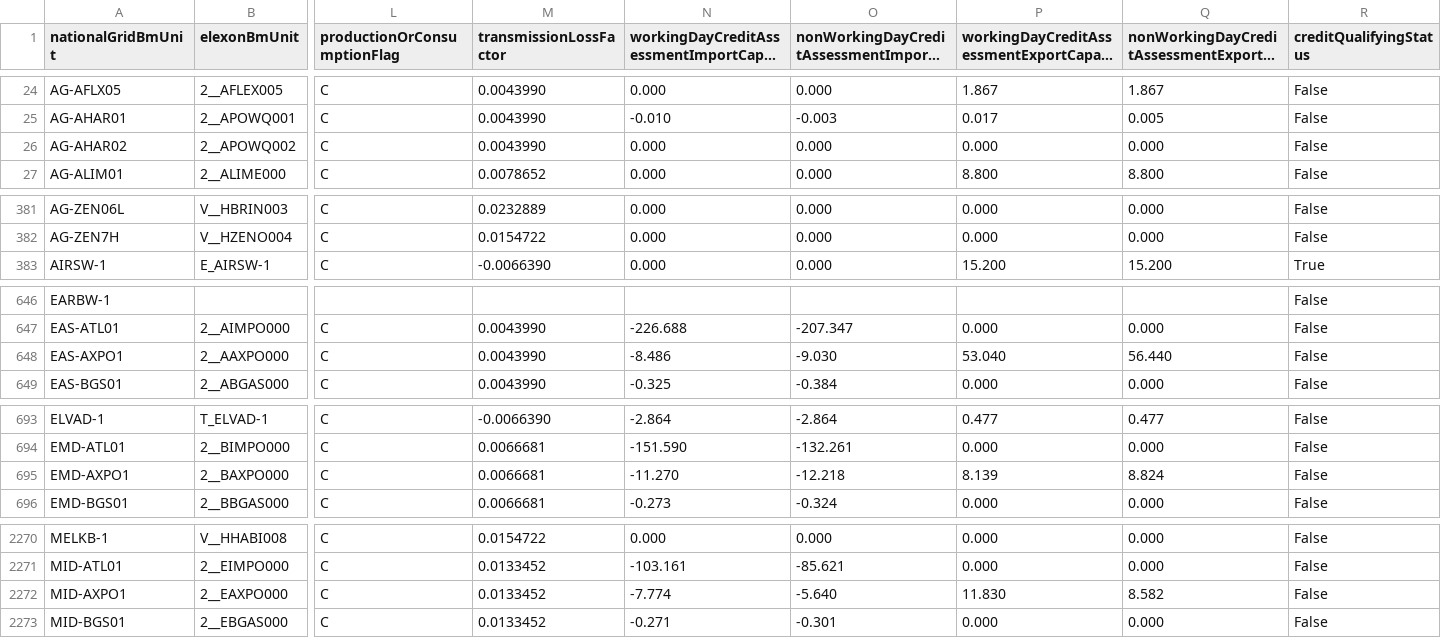
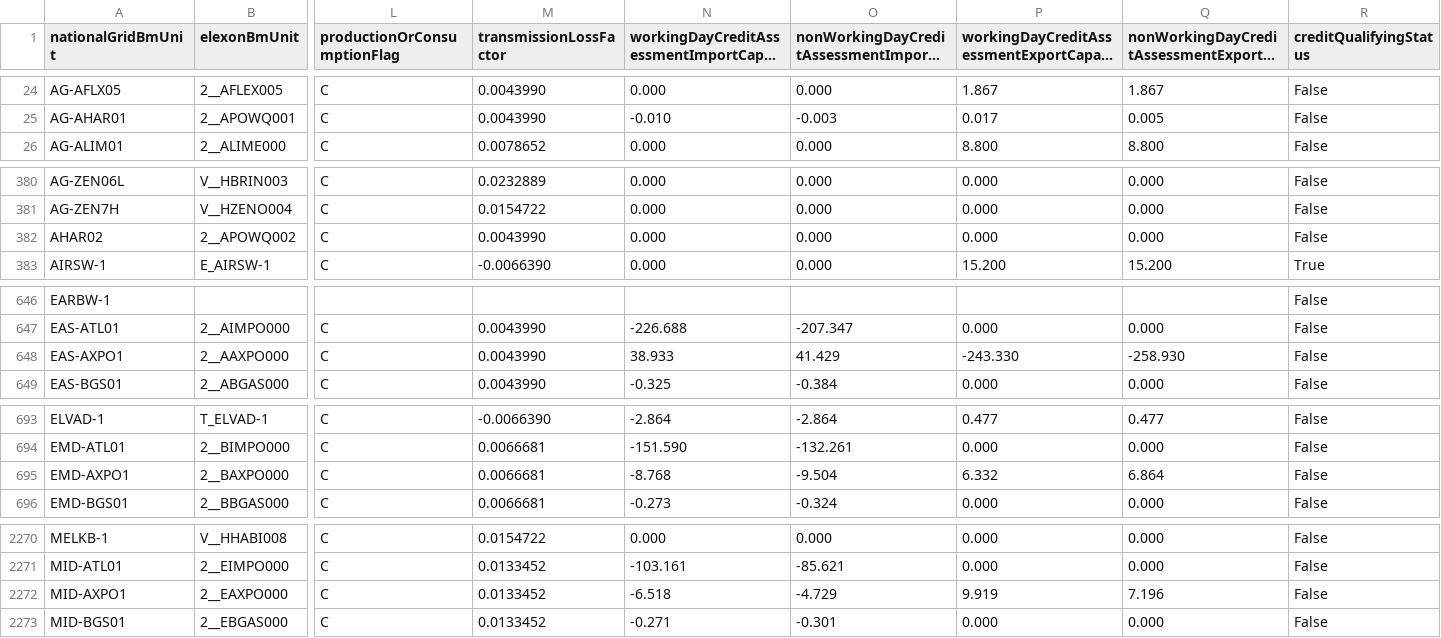
Before and after one commit to e-zaline/power-plant-explorer, a CSV file: data/unit list/elexon/ElexonUnits.csv, drawn as a sheet; only a part is shown, gaps mark what is left out; long unchanged cells end in …; removed rows and columns are numbered as before the commit, all else as after; rows hold the shown columns only; the diff covers the shown part only; the diff names each change by its address in the sheet, - before the commit and + after, or states it on an @@ line.

```diff
--- a/data/unit list/elexon/ElexonUnits.csv
+++ b/data/unit list/elexon/ElexonUnits.csv
-row 26: AG-AHAR02 | 2__APOWQ002 | C | 0.0043990 | 0.000 | 0.000 | 0.000 | 0.000 | False
+row 382: AHAR02 | 2__APOWQ002 | C | 0.0043990 | 0.000 | 0.000 | 0.000 | 0.000 | False
-N648: -8.486
+N648: 38.933
-O648: -9.030
+O648: 41.429
-P648: 53.040
+P648: -243.330
-Q648: 56.440
+Q648: -258.930
-N695: -11.270
+N695: -8.768
-O695: -12.218
+O695: -9.504
-P695: 8.139
+P695: 6.332
-Q695: 8.824
+Q695: 6.864
-N2272: -7.774
+N2272: -6.518
-O2272: -5.640
+O2272: -4.729
-P2272: 11.830
+P2272: 9.919
-Q2272: 8.582
+Q2272: 7.196
```
Also changed, not shown: 40 edited cells elsewhere in this file, 3 other files.
